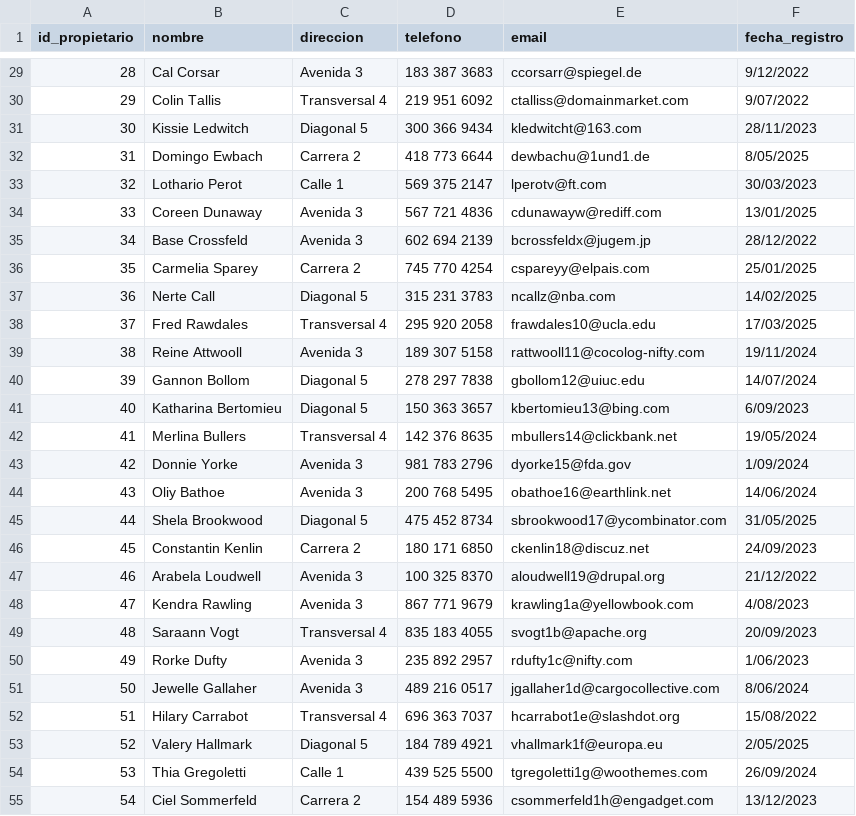
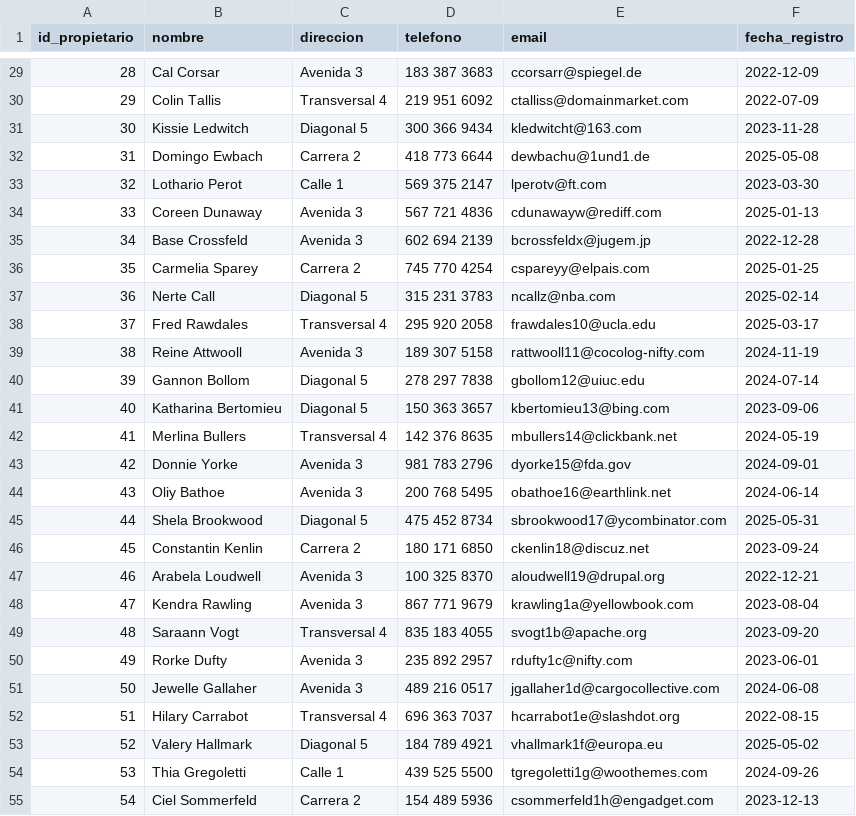
Before and after one commit to Sebastianherrera2021/TRABAJO_1_CURSO_2_ANALISIS_DATOS, a CSV file: Tablas/propietarios.csv, drawn as a sheet; only a part is shown, gaps mark what is left out; the diff covers the shown part only.

```diff
--- a/Tablas/propietarios.csv
+++ b/Tablas/propietarios.csv
@@ -29,27 +29,27 @@ id_propietario;nombre;direccion;telefono;email;fecha_registro
-28;Cal Corsar;Avenida 3;183 387 3683;ccorsarr@spiegel.de;9/12/2022
-29;Colin Tallis;Transversal 4;219 951 6092;ctalliss@domainmarket.com;9/07/2022
-30;Kissie Ledwitch;Diagonal 5;300 366 9434;kledwitcht@163.com;28/11/2023
-31;Domingo Ewbach;Carrera 2;418 773 6644;dewbachu@1und1.de;8/05/2025
-32;Lothario Perot;Calle 1;569 375 2147;lperotv@ft.com;30/03/2023
-33;Coreen Dunaway;Avenida 3;567 721 4836;cdunawayw@rediff.com;13/01/2025
-34;Base Crossfeld;Avenida 3;602 694 2139;bcrossfeldx@jugem.jp;28/12/2022
-35;Carmelia Sparey;Carrera 2;745 770 4254;cspareyy@elpais.com;25/01/2025
-36;Nerte Call;Diagonal 5;315 231 3783;ncallz@nba.com;14/02/2025
-37;Fred Rawdales;Transversal 4;295 920 2058;frawdales10@ucla.edu;17/03/2025
-38;Reine Attwooll;Avenida 3;189 307 5158;rattwooll11@cocolog-nifty.com;19/11/2024
-39;Gannon Bollom;Diagonal 5;278 297 7838;gbollom12@uiuc.edu;14/07/2024
-40;Katharina Bertomieu;Diagonal 5;150 363 3657;kbertomieu13@bing.com;6/09/2023
-41;Merlina Bullers;Transversal 4;142 376 8635;mbullers14@clickbank.net;19/05/2024
-42;Donnie Yorke;Avenida 3;981 783 2796;dyorke15@fda.gov;1/09/2024
-43;Oliy Bathoe;Avenida 3;200 768 5495;obathoe16@earthlink.net;14/06/2024
-44;Shela Brookwood;Diagonal 5;475 452 8734;sbrookwood17@ycombinator.com;31/05/2025
-45;Constantin Kenlin;Carrera 2;180 171 6850;ckenlin18@discuz.net;24/09/2023
-46;Arabela Loudwell;Avenida 3;100 325 8370;aloudwell19@drupal.org;21/12/2022
-47;Kendra Rawling;Avenida 3;867 771 9679;krawling1a@yellowbook.com;4/08/2023
-48;Saraann Vogt;Transversal 4;835 183 4055;svogt1b@apache.org;20/09/2023
-49;Rorke Dufty;Avenida 3;235 892 2957;rdufty1c@nifty.com;1/06/2023
-50;Jewelle Gallaher;Avenida 3;489 216 0517;jgallaher1d@cargocollective.com;8/06/2024
-51;Hilary Carrabot;Transversal 4;696 363 7037;hcarrabot1e@slashdot.org;15/08/2022
-52;Valery Hallmark;Diagonal 5;184 789 4921;vhallmark1f@europa.eu;2/05/2025
-53;Thia Gregoletti;Calle 1;439 525 5500;tgregoletti1g@woothemes.com;26/09/2024
-54;Ciel Sommerfeld;Carrera 2;154 489 5936;csommerfeld1h@engadget.com;13/12/2023
+28;Cal Corsar;Avenida 3;183 387 3683;ccorsarr@spiegel.de;2022-12-09
+29;Colin Tallis;Transversal 4;219 951 6092;ctalliss@domainmarket.com;2022-07-09
+30;Kissie Ledwitch;Diagonal 5;300 366 9434;kledwitcht@163.com;2023-11-28
+31;Domingo Ewbach;Carrera 2;418 773 6644;dewbachu@1und1.de;2025-05-08
+32;Lothario Perot;Calle 1;569 375 2147;lperotv@ft.com;2023-03-30
+33;Coreen Dunaway;Avenida 3;567 721 4836;cdunawayw@rediff.com;2025-01-13
+34;Base Crossfeld;Avenida 3;602 694 2139;bcrossfeldx@jugem.jp;2022-12-28
+35;Carmelia Sparey;Carrera 2;745 770 4254;cspareyy@elpais.com;2025-01-25
+36;Nerte Call;Diagonal 5;315 231 3783;ncallz@nba.com;2025-02-14
+37;Fred Rawdales;Transversal 4;295 920 2058;frawdales10@ucla.edu;2025-03-17
+38;Reine Attwooll;Avenida 3;189 307 5158;rattwooll11@cocolog-nifty.com;2024-11-19
+39;Gannon Bollom;Diagonal 5;278 297 7838;gbollom12@uiuc.edu;2024-07-14
+40;Katharina Bertomieu;Diagonal 5;150 363 3657;kbertomieu13@bing.com;2023-09-06
+41;Merlina Bullers;Transversal 4;142 376 8635;mbullers14@clickbank.net;2024-05-19
+42;Donnie Yorke;Avenida 3;981 783 2796;dyorke15@fda.gov;2024-09-01
+43;Oliy Bathoe;Avenida 3;200 768 5495;obathoe16@earthlink.net;2024-06-14
+44;Shela Brookwood;Diagonal 5;475 452 8734;sbrookwood17@ycombinator.com;2025-05-31
+45;Constantin Kenlin;Carrera 2;180 171 6850;ckenlin18@discuz.net;2023-09-24
+46;Arabela Loudwell;Avenida 3;100 325 8370;aloudwell19@drupal.org;2022-12-21
+47;Kendra Rawling;Avenida 3;867 771 9679;krawling1a@yellowbook.com;2023-08-04
+48;Saraann Vogt;Transversal 4;835 183 4055;svogt1b@apache.org;2023-09-20
+49;Rorke Dufty;Avenida 3;235 892 2957;rdufty1c@nifty.com;2023-06-01
+50;Jewelle Gallaher;Avenida 3;489 216 0517;jgallaher1d@cargocollective.com;2024-06-08
+51;Hilary Carrabot;Transversal 4;696 363 7037;hcarrabot1e@slashdot.org;2022-08-15
+52;Valery Hallmark;Diagonal 5;184 789 4921;vhallmark1f@europa.eu;2025-05-02
+53;Thia Gregoletti;Calle 1;439 525 5500;tgregoletti1g@woothemes.com;2024-09-26
+54;Ciel Sommerfeld;Carrera 2;154 489 5936;csommerfeld1h@engadget.com;2023-12-13
```
Also changed, not shown: 73 edited cells elsewhere in this file.
